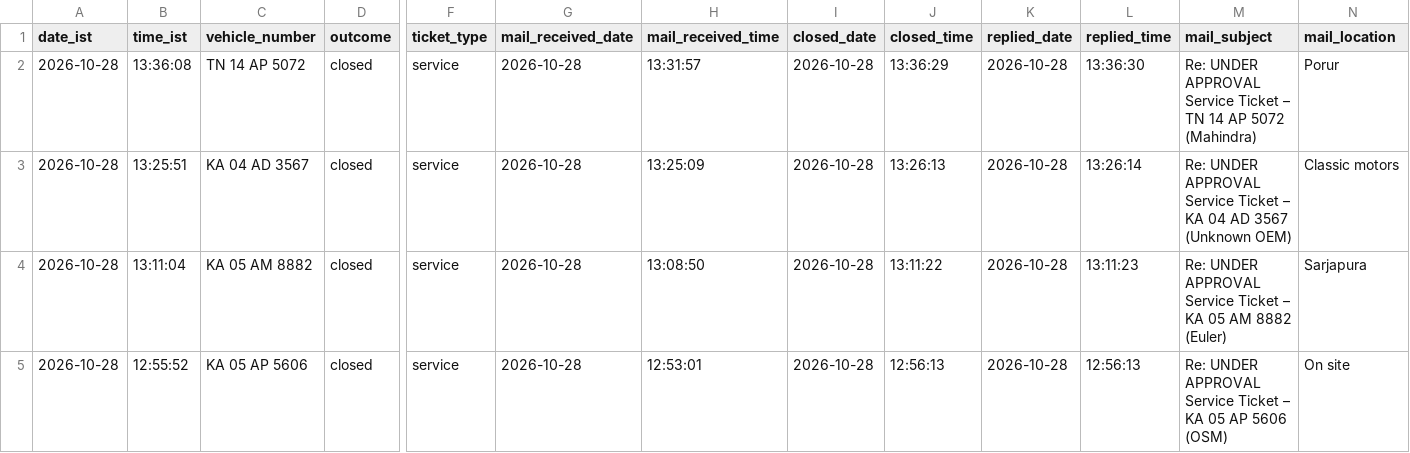
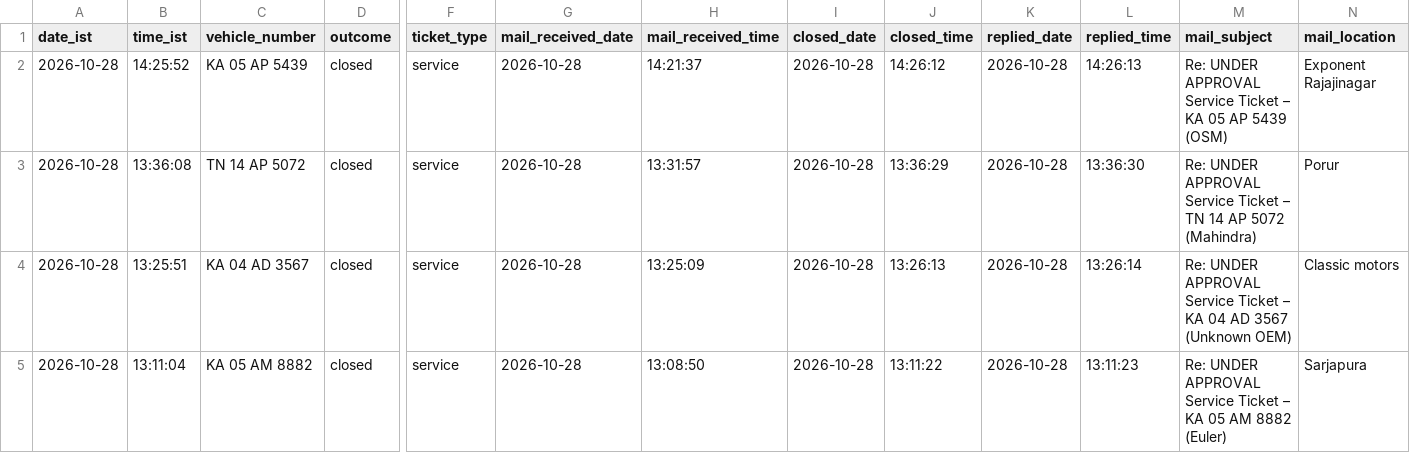
Before and after one commit to Lipsita-Panda/Fyn-Ticket-Closing-Automation, a CSV file: logs/ticket_log.csv, drawn as a sheet; only a part is shown, gaps mark what is left out; the shorter side is filled out with more unchanged rows; rows hold the shown columns only; the diff names each change by its address in the sheet, - before the commit and + after, or states it on an @@ line.

```diff
--- a/logs/ticket_log.csv
+++ b/logs/ticket_log.csv
+row 2: 2026-10-28 | 14:25:52 | KA 05 AP 5439 | closed | service | 2026-10-28 | 14:21:37 | 2026-10-28 | 14:26:12 | 2026-10-28 | 14:26:13 | Re: UNDER APPROVAL Service Ticket – KA 05 AP 5439 (OSM) | Exponent Rajajinagar
```
